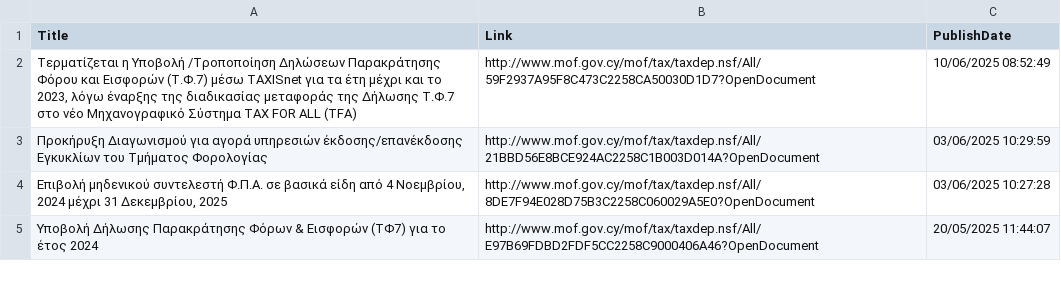
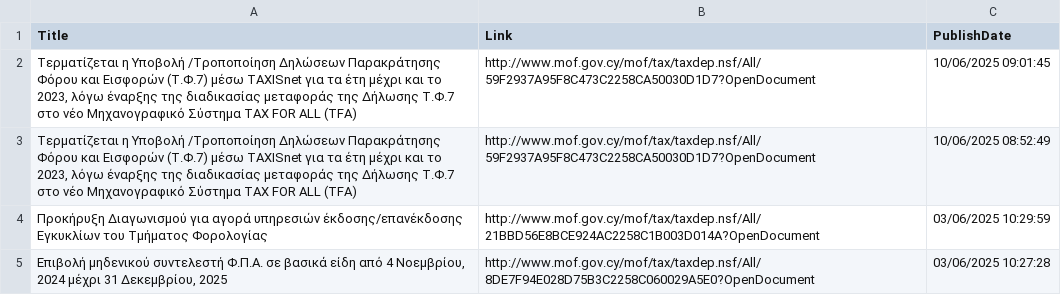
Before and after one commit to kapiosk/MoFTaxRSS, a CSV file: Data/feed_gr.csv, drawn as a sheet; only a part is shown; the shorter side is filled out with more unchanged rows.

Commit message:
Automated commit

```diff
--- a/Data/feed_gr.csv
+++ b/Data/feed_gr.csv
@@ -1,2 +1,3 @@
 Title,Link,PublishDate
+"Τερματίζεται η Υποβολή /Τροποποίηση Δηλώσεων Παρακράτησης Φόρου και Εισφορών (Τ.Φ.7) μέσω TAXISnet για τα έτη μέχρι και το 2023, λόγω έναρξης της διαδικασίας μεταφοράς της Δήλωσης Τ.Φ.7 στο νέο Μηχανογραφικό Σύστημα TAX FOR ALL (TFA) ",http://www.mof.gov.cy/mof/tax/taxdep.nsf/All/59F2937A95F8C473C2258CA50030D1D7?OpenDocument,10/06/2025 09:01:45
 "Τερματίζεται η Υποβολή /Τροποποίηση Δηλώσεων Παρακράτησης Φόρου και Εισφορών (Τ.Φ.7) μέσω TAXISnet για τα έτη μέχρι και το 2023, λόγω έναρξης της διαδικασίας μεταφοράς της Δήλωσης Τ.Φ.7 στο νέο Μηχανογραφικό Σύστημα TAX FOR ALL (TFA) ",http://www.mof.gov.cy/mof/tax/taxdep.nsf/All/59F2937A95F8C473C2258CA50030D1D7?OpenDocument,10/06/2025 08:52:49
```
